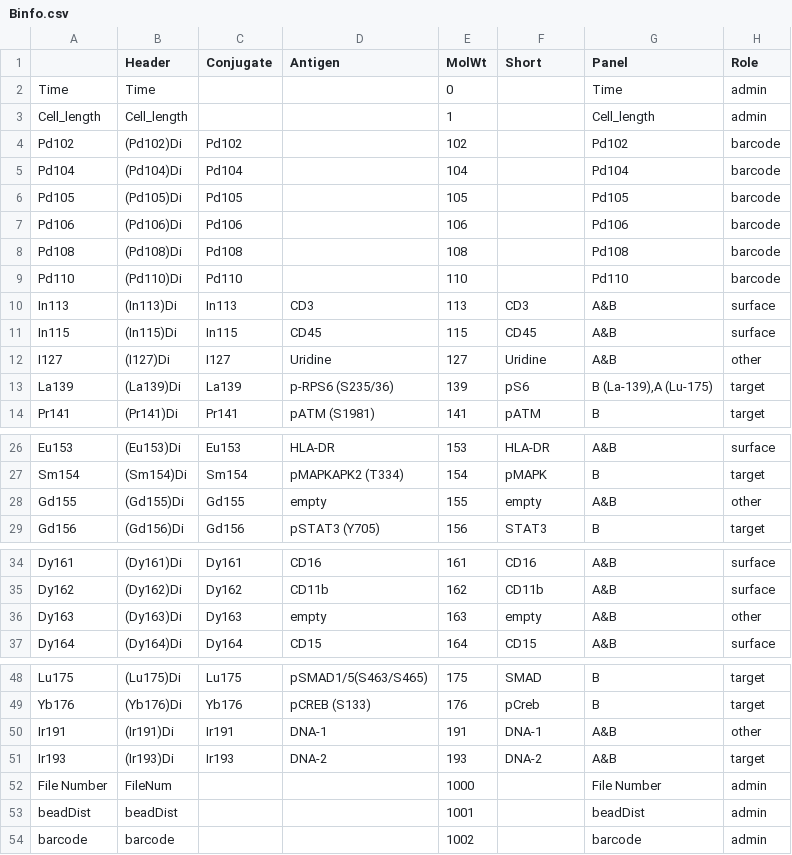
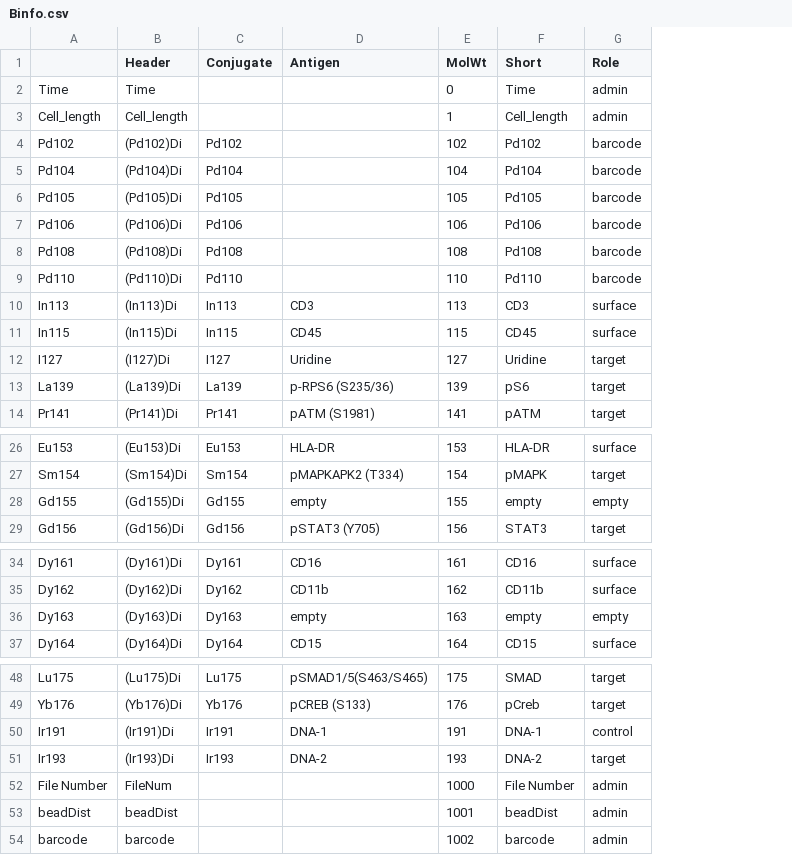
Before and after one commit to r-forge/cytangle, a CSV file: pkg/Cytangle/inst/Design/Binfo.csv, drawn as a sheet; only a part is shown, gaps mark what is left out; removed rows and columns are numbered as before the commit, all else as after; the diff names each change by its address in the sheet, - before the commit and + after, or states it on an @@ line.

```diff
--- a/pkg/Cytangle/inst/Design/Binfo.csv
+++ b/pkg/Cytangle/inst/Design/Binfo.csv
-column G (Panel), rows 2-14: Time | Cell_length | Pd102 | Pd104 | Pd105 | Pd106 | Pd108 | Pd110 | A&B | A&B | A&B | B (La-139),A (Lu-175) | B; rows 26-29: A&B | B | A&B | B; rows 34-37: all A&B; rows 48-54: B | B | A&B | A&B | File Number | beadDist | barcode
-F2 (Short): (empty)
+F2 (Short): Time
-F3 (Short): (empty)
+F3 (Short): Cell_length
-F4 (Short): (empty)
+F4 (Short): Pd102
-F5 (Short): (empty)
+F5 (Short): Pd104
-F6 (Short): (empty)
+F6 (Short): Pd105
-F7 (Short): (empty)
+F7 (Short): Pd106
-F8 (Short): (empty)
+F8 (Short): Pd108
-F9 (Short): (empty)
+F9 (Short): Pd110
-G12 (Role): other
+G12 (Role): target
-G28 (Role): other
+G28 (Role): empty
-G36 (Role): other
+G36 (Role): empty
-G50 (Role): other
+G50 (Role): control
-F52 (Short): (empty)
+F52 (Short): File Number
-F53 (Short): (empty)
+F53 (Short): beadDist
-F54 (Short): (empty)
+F54 (Short): barcode
```
Also changed, not shown: pkg/Cytangle/inst/Design/Ainfo.csv, 2 other files.
